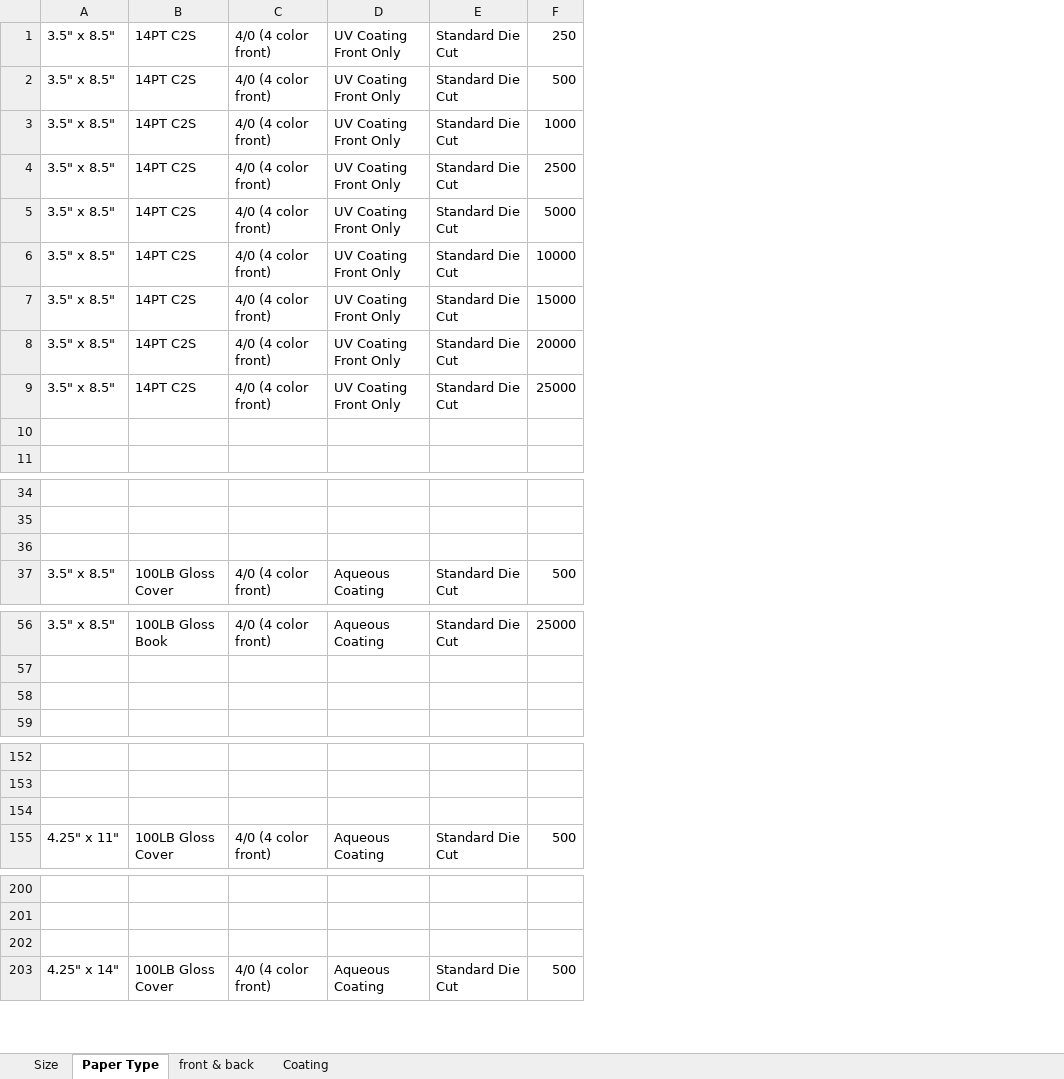
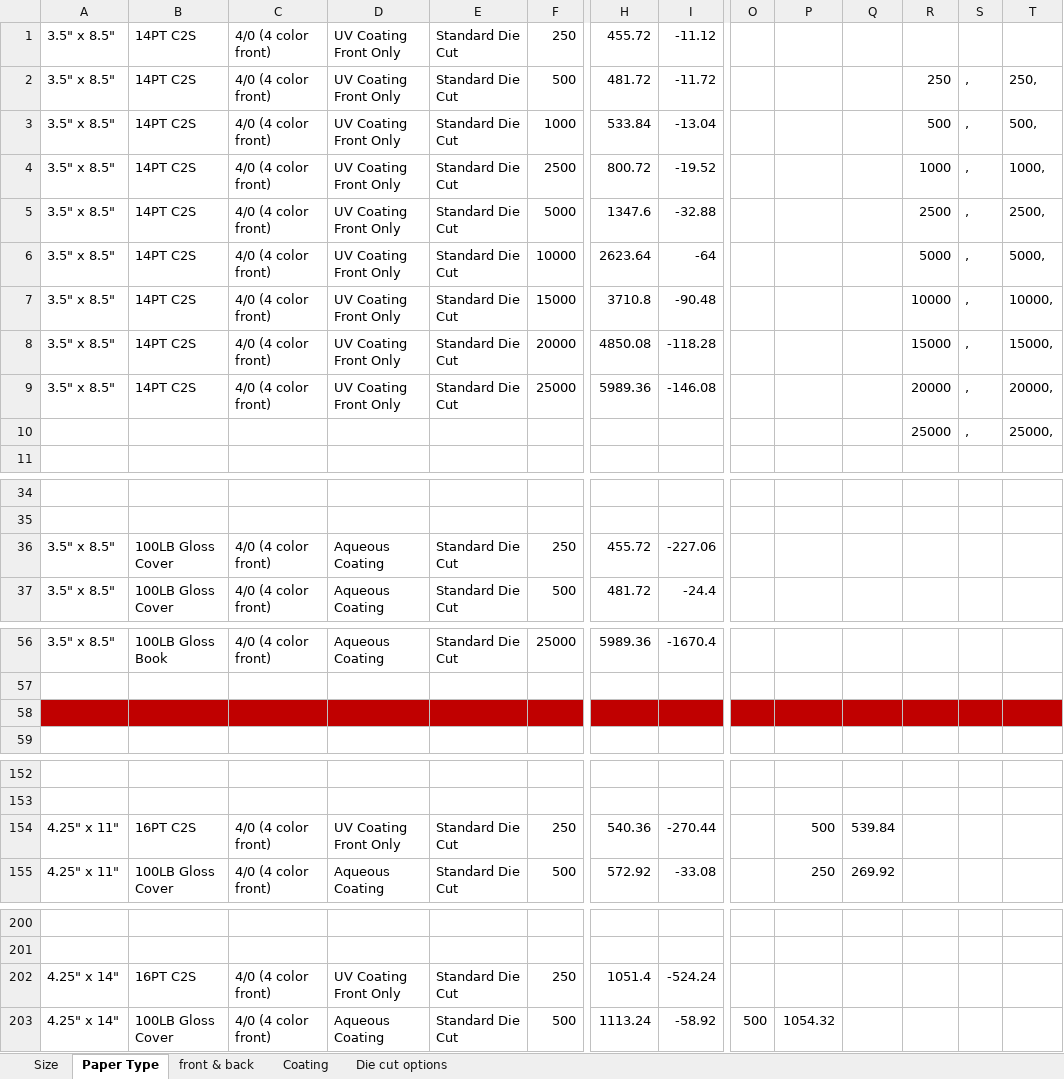
Before and after one commit to eeem77/playwright-node-app, an Excel workbook: door_hangers.xlsx, sheet Paper Type, drawn as a sheet; only a part is shown, gaps mark what is left out; values as stored, in another font and other column widths than the file's, no borders; rows hold the shown columns only; the diff covers the shown part only; the diff names each change by its address in the sheet, - before the commit and + after, or states it on an @@ line.

```diff
--- a/door_hangers.xlsx (sheet Paper Type)
+++ b/door_hangers.xlsx (sheet Paper Type)
+sheet tab: Die cut options
+column H, rows 1-9: 455.72 | 481.72 | 533.84 | 800.72 | 1347.6 | 2623.64 | 3710.8 | 4850.08 | 5989.36; rows 36-37: 455.72 | 481.72; row 56: 5989.36; rows 154-155: 540.36 | 572.92; rows 202-203: 1051.4 | 1113.24
+column I, rows 1-9: -11.12 | -11.72 | -13.04 | -19.52 | -32.88 | -64 | -90.48 | -118.28 | -146.08; rows 36-37: -227.06 | -24.4; row 56: -1670.4; rows 154-155: -270.44 | -33.08; rows 202-203: -524.24 | -58.92
+column O, row 203: 500
+column P, rows 154-155: 500 | 250; row 203: 1054.32
+column Q, rows 154-155: 539.84 | 269.92
+column R, rows 2-10: 250 | 500 | 1000 | 2500 | 5000 | 10000 | 15000 | 20000 | 25000
+column S, rows 2-10: all ,
+column T, rows 2-10: 250, | 500, | 1000, | 2500, | 5000, | 10000, | 15000, | 20000, | 25000,
-row 10: (empty)
+row 10:  |  |  |  |  |  |  |  |  |  |  | 25000 | , | 25000,
-row 36: (empty)
+row 36: 3.5" x 8.5" | 100LB Gloss Cover | 4/0 (4 color front) | Aqueous Coating | Standard Die Cut | 250 | 455.72 | -227.06
-A58:F58 fill: none
+A58:F58 fill: #C00000
-row 154: (empty)
+row 154: 4.25" x 11" | 16PT C2S | 4/0 (4 color front) | UV Coating Front Only | Standard Die Cut | 250 | 540.36 | -270.44 |  | 500 | 539.84
-row 202: (empty)
+row 202: 4.25" x 14" | 16PT C2S | 4/0 (4 color front) | UV Coating Front Only | Standard Die Cut | 250 | 1051.4 | -524.24
```
Also changed, not shown: 5 added columns, 2 edited cells and cell formats elsewhere in this sheet, sheet Coating, sheet front & back, sheet Size, 4 other files.
